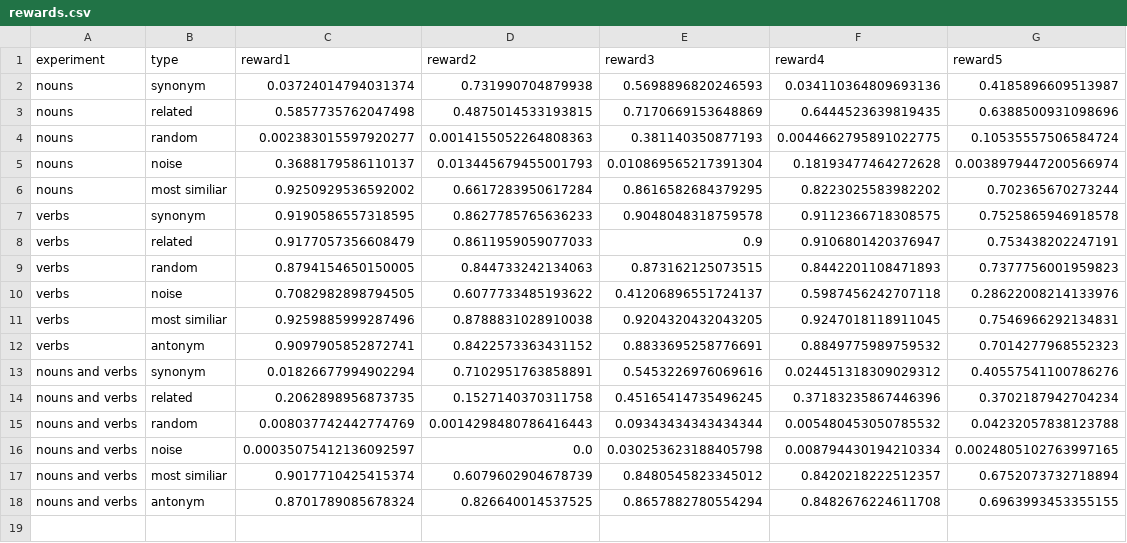
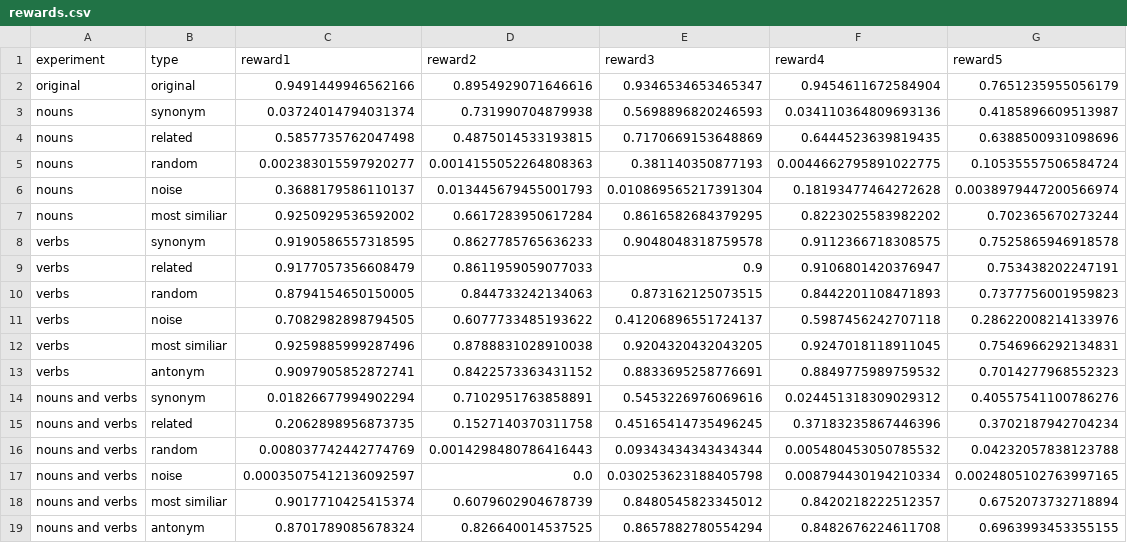
Before and after one commit to mlunghi/psketch, a CSV file: rewards.csv, drawn as a sheet.

Commit message:
updated csv

```diff
--- a/rewards.csv
+++ b/rewards.csv
@@ -1,2 +1,3 @@
 experiment,type,reward1,reward2,reward3,reward4,reward5
+original,original,0.9491449946562166,0.8954929071646616,0.9346534653465347,0.9454611672584904,0.7651235955056179
 nouns,synonym,0.03724014794031374,0.731990704879938,0.5698896820246593,0.034110364809693136,0.4185896609513987
```
